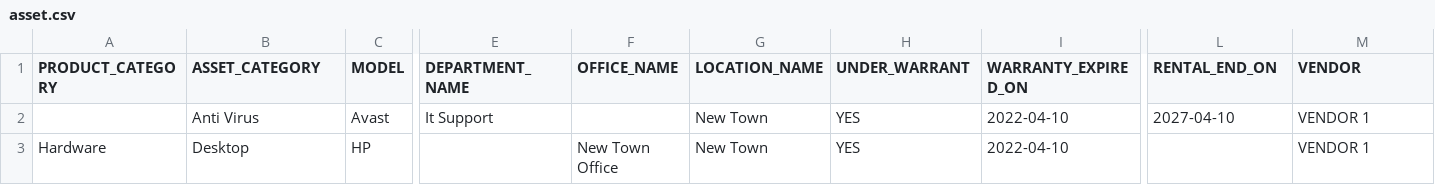
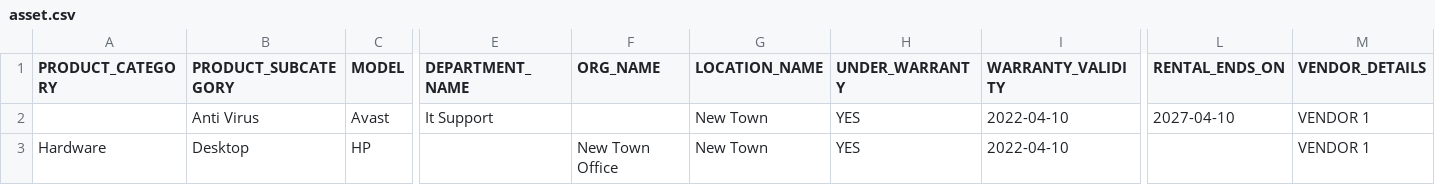
Before and after one commit to Aikonappz/CentramBackend, a CSV file: ui/src/assets/downloads/asset.csv, drawn as a sheet; only a part is shown, gaps mark what is left out; the diff names each change by its address in the sheet, - before the commit and + after, or states it on an @@ line.

Commit message:
07/31/2022 asset bug fixes

```diff
--- a/ui/src/assets/downloads/asset.csv
+++ b/ui/src/assets/downloads/asset.csv
-B1: ASSET_CATEGORY
+B1: PRODUCT_SUBCATEGORY
-F1: OFFICE_NAME
+F1: ORG_NAME
-H1: UNDER_WARRANT
+H1: UNDER_WARRANTY
-I1: WARRANTY_EXPIRED_ON
+I1: WARRANTY_VALIDITY
-L1: RENTAL_END_ON
+L1: RENTAL_ENDS_ON
-M1: VENDOR
+M1: VENDOR_DETAILS
```
Also changed, not shown: 14 other files.
